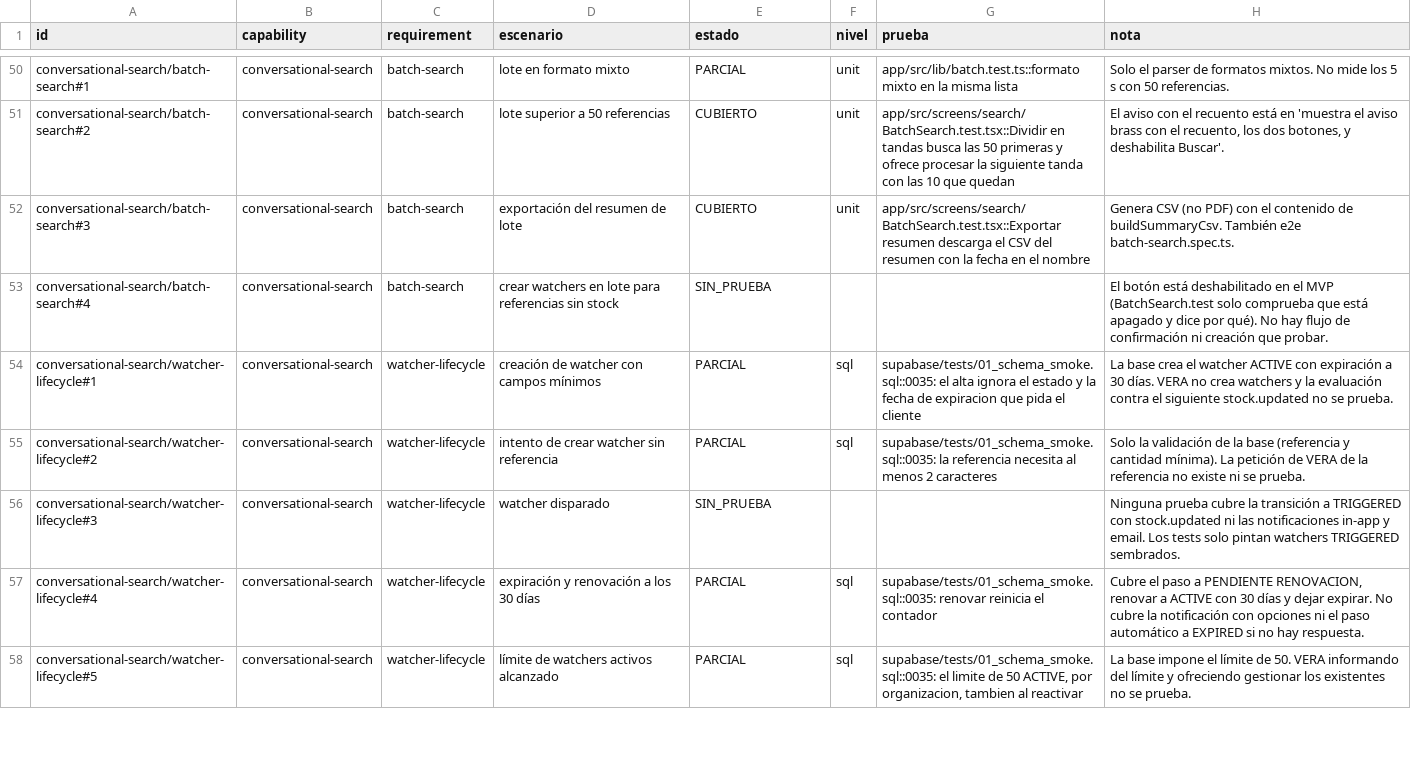
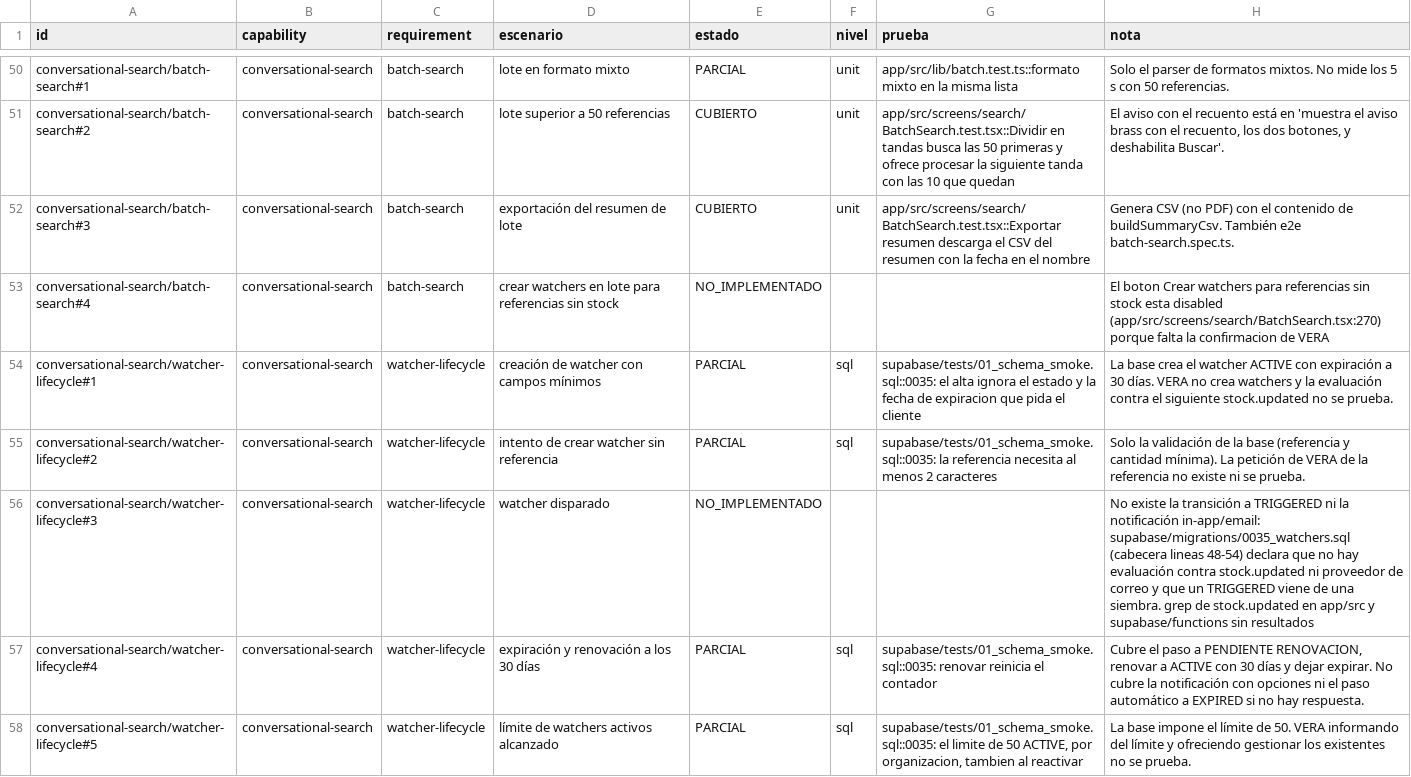
Before and after one commit to aguillensp-sudo/RinWorld.io, a CSV file: openspec/v1/trazabilidad.csv, drawn as a sheet; only a part is shown, gaps mark what is left out; the diff covers the shown part only.

```diff
--- a/openspec/v1/trazabilidad.csv
+++ b/openspec/v1/trazabilidad.csv
@@ -52,6 +52,6 @@ conversational-search/batch-search#2;conversational-search;batch-search;lote sup
 conversational-search/batch-search#3;conversational-search;batch-search;exportación del resumen de lote;CUBIERTO;unit;app/src/screens/search/BatchSearch.test.tsx::Exportar resumen descarga el CSV del resumen con la fecha en el nombre;Genera CSV (no PDF) con el contenido de buildSummaryCsv. También e2e batch-search.spec.ts.
-conversational-search/batch-search#4;conversational-search;batch-search;crear watchers en lote para referencias sin stock;SIN_PRUEBA;;;El botón está deshabilitado en el MVP (BatchSearch.test solo comprueba que está apagado y dice por qué). No hay flujo de confirmación ni creación que probar.
+conversational-search/batch-search#4;conversational-search;batch-search;crear watchers en lote para referencias sin stock;NO_IMPLEMENTADO;;;El boton Crear watchers para referencias sin stock esta disabled (app/src/screens/search/BatchSearch.tsx:270) porque falta la confirmacion de VERA
 conversational-search/watcher-lifecycle#1;conversational-search;watcher-lifecycle;creación de watcher con campos mínimos;PARCIAL;sql;supabase/tests/01_schema_smoke.sql::0035: el alta ignora el estado y la fecha de expiracion que pida el cliente;La base crea el watcher ACTIVE con expiración a 30 días. VERA no crea watchers y la evaluación contra el siguiente stock.updated no se prueba.
 conversational-search/watcher-lifecycle#2;conversational-search;watcher-lifecycle;intento de crear watcher sin referencia;PARCIAL;sql;supabase/tests/01_schema_smoke.sql::0035: la referencia necesita al menos 2 caracteres;Solo la validación de la base (referencia y cantidad mínima). La petición de VERA de la referencia no existe ni se prueba.
-conversational-search/watcher-lifecycle#3;conversational-search;watcher-lifecycle;watcher disparado;SIN_PRUEBA;;;Ninguna prueba cubre la transición a TRIGGERED con stock.updated ni las notificaciones in-app y email. Los tests solo pintan watchers TRIGGERED sembrados.
+conversational-search/watcher-lifecycle#3;conversational-search;watcher-lifecycle;watcher disparado;NO_IMPLEMENTADO;;;No existe la transición a TRIGGERED ni la notificación in-app/email: supabase/migrations/0035_watchers.sql (cabecera lineas 48-54) declara que no hay evaluación contra stock.updated ni proveedor de correo y que un TRIGGERED viene de una siembra. grep de stock.updated en app/src y supabase/functions sin resultados
 conversational-search/watcher-lifecycle#4;conversational-search;watcher-lifecycle;expiración y renovación a los 30 días;PARCIAL;sql;supabase/tests/01_schema_smoke.sql::0035: renovar reinicia el contador;Cubre el paso a PENDIENTE RENOVACION, renovar a ACTIVE con 30 días y dejar expirar. No cubre la notificación con opciones ni el paso automático a EXPIRED si no hay respuesta.
```
Also changed, not shown: 112 edited cells elsewhere in this file, 12 other files.
